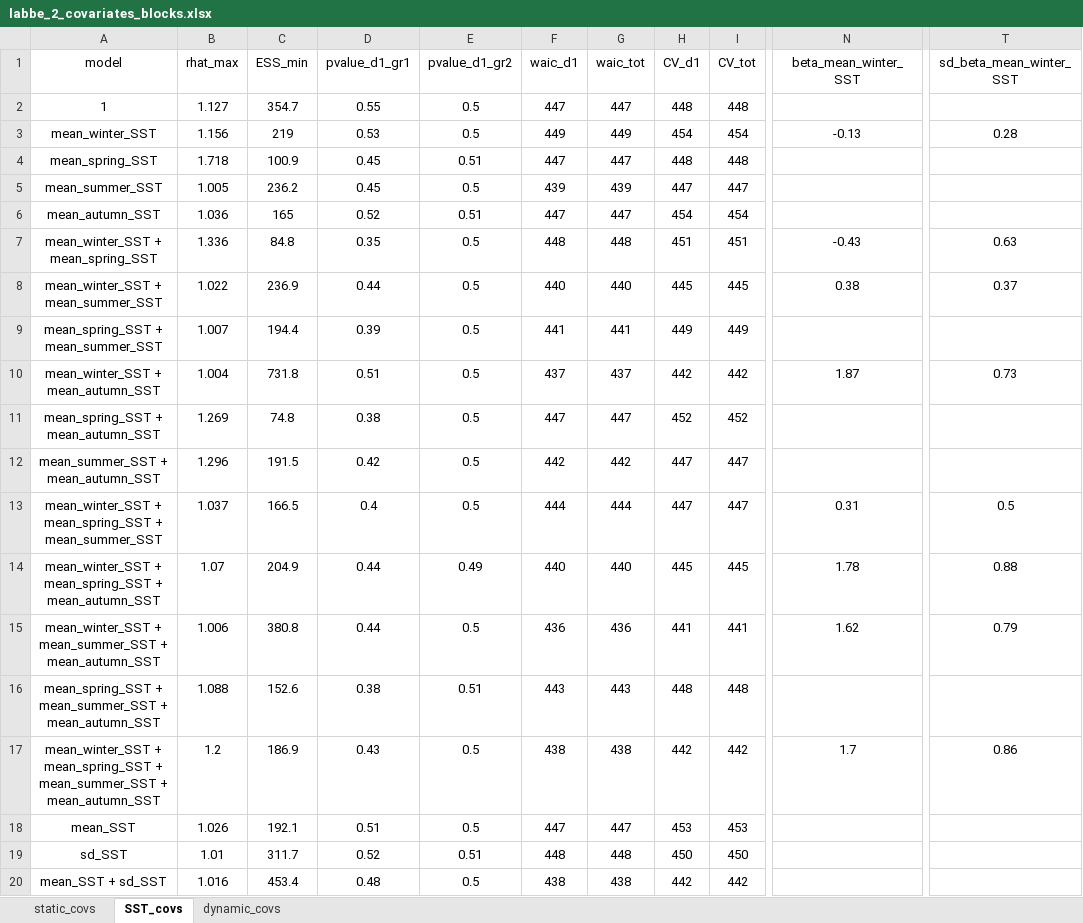
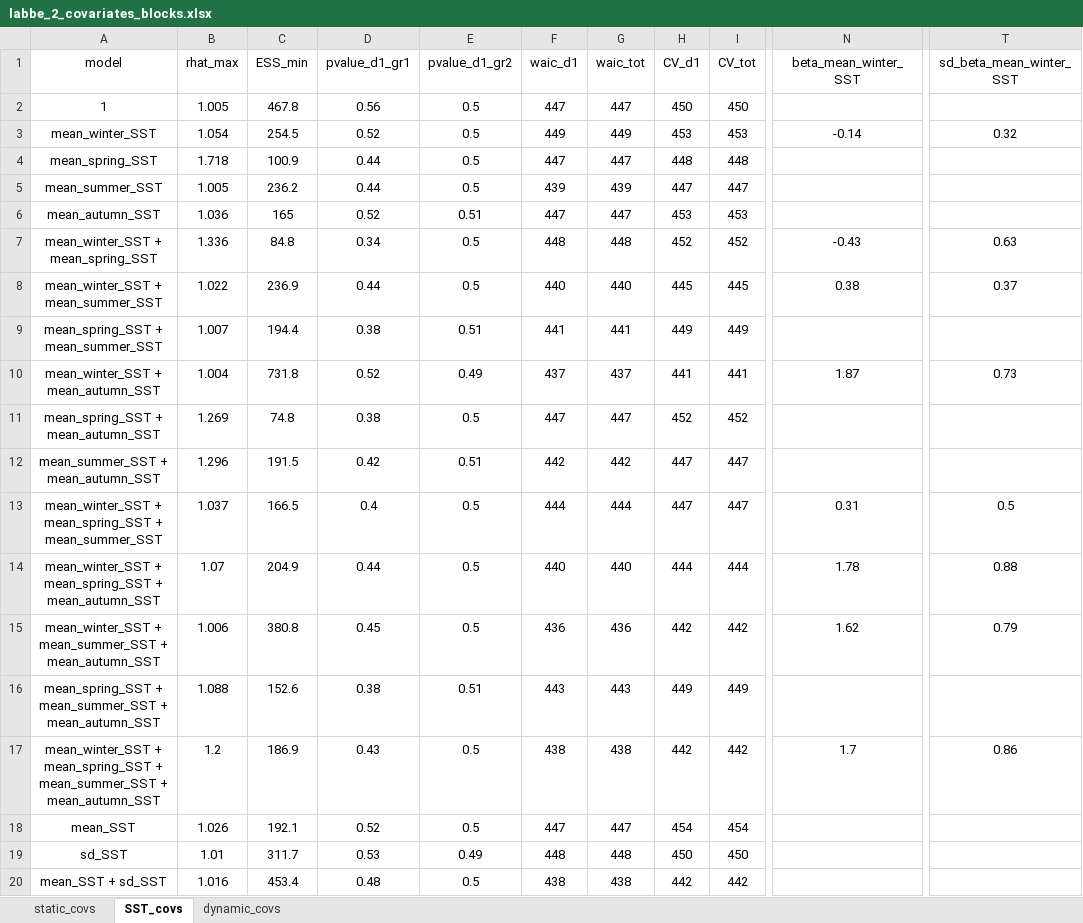
Before and after one commit to louisschroll/stage_M2, an Excel workbook: 3.results/model_selection/labbe_2_covariates_blocks.xlsx, sheet SST_covs, drawn as a sheet; only a part is shown, gaps mark what is left out; values as stored, in another font and other column widths than the file's, no borders; conditional formats not drawn; the diff names each change by its address in the sheet, - before the commit and + after, or states it on an @@ line.

```diff
--- a/3.results/model_selection/labbe_2_covariates_blocks.xlsx (sheet SST_covs)
+++ b/3.results/model_selection/labbe_2_covariates_blocks.xlsx (sheet SST_covs)
-B2 (rhat_max): 1.127
+B2 (rhat_max): 1.005
-C2 (ESS_min): 354.7
+C2 (ESS_min): 467.8
-D2 (pvalue_d1_gr1): 0.55
+D2 (pvalue_d1_gr1): 0.56
-H2 (CV_d1): 448
+H2 (CV_d1): 450
-I2 (CV_tot): 448
+I2 (CV_tot): 450
-B3 (rhat_max): 1.156
+B3 (rhat_max): 1.054
-C3 (ESS_min): 219
+C3 (ESS_min): 254.5
-D3 (pvalue_d1_gr1): 0.53
+D3 (pvalue_d1_gr1): 0.52
-H3 (CV_d1): 454
+H3 (CV_d1): 453
-I3 (CV_tot): 454
+I3 (CV_tot): 453
-N3 (beta_mean_winter_SST): -0.13
+N3 (beta_mean_winter_SST): -0.14
-T3 (sd_beta_mean_winter_SST): 0.28
+T3 (sd_beta_mean_winter_SST): 0.32
-D4:D5 (pvalue_d1_gr1): 0.45
+D4:D5 (pvalue_d1_gr1): 0.44
-E4 (pvalue_d1_gr2): 0.51
+E4 (pvalue_d1_gr2): 0.5
-H6 (CV_d1): 454
+H6 (CV_d1): 453
-I6 (CV_tot): 454
+I6 (CV_tot): 453
-D7 (pvalue_d1_gr1): 0.35
+D7 (pvalue_d1_gr1): 0.34
-H7 (CV_d1): 451
+H7 (CV_d1): 452
-I7 (CV_tot): 451
+I7 (CV_tot): 452
-D9 (pvalue_d1_gr1): 0.39
+D9 (pvalue_d1_gr1): 0.38
-E9 (pvalue_d1_gr2): 0.5
+E9 (pvalue_d1_gr2): 0.51
-D10 (pvalue_d1_gr1): 0.51
+D10 (pvalue_d1_gr1): 0.52
-E10 (pvalue_d1_gr2): 0.5
+E10 (pvalue_d1_gr2): 0.49
-H10 (CV_d1): 442
+H10 (CV_d1): 441
-I10 (CV_tot): 442
+I10 (CV_tot): 441
-E12 (pvalue_d1_gr2): 0.5
+E12 (pvalue_d1_gr2): 0.51
-E14 (pvalue_d1_gr2): 0.49
+E14 (pvalue_d1_gr2): 0.5
-H14 (CV_d1): 445
+H14 (CV_d1): 444
-I14 (CV_tot): 445
+I14 (CV_tot): 444
-D15 (pvalue_d1_gr1): 0.44
+D15 (pvalue_d1_gr1): 0.45
-H15 (CV_d1): 441
+H15 (CV_d1): 442
-I15 (CV_tot): 441
+I15 (CV_tot): 442
-H16 (CV_d1): 448
+H16 (CV_d1): 449
-I16 (CV_tot): 448
+I16 (CV_tot): 449
-D18 (pvalue_d1_gr1): 0.51
+D18 (pvalue_d1_gr1): 0.52
-H18 (CV_d1): 453
+H18 (CV_d1): 454
-I18 (CV_tot): 453
+I18 (CV_tot): 454
-D19 (pvalue_d1_gr1): 0.52
+D19 (pvalue_d1_gr1): 0.53
-E19 (pvalue_d1_gr2): 0.51
+E19 (pvalue_d1_gr2): 0.49
```
Also changed, not shown: sheet static_covs, sheet dynamic_covs, 3.results/model_selection/mouette_melanocephale_R_2_covariates_blocks.xlsx, 3.results/model_selection/mouette_rieuse_HR_2_covariates_blocks.xlsx, 7 other files.
